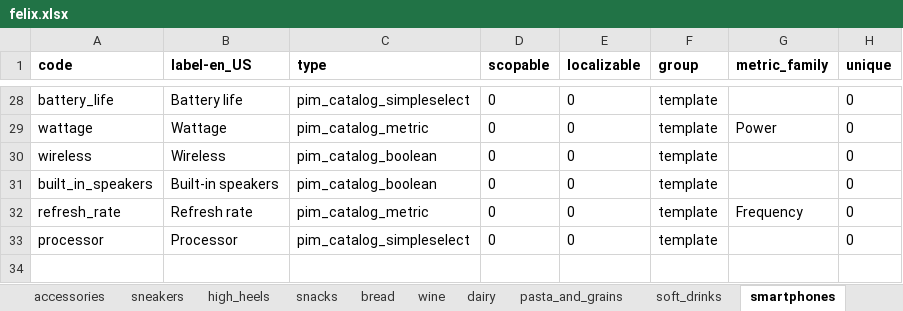
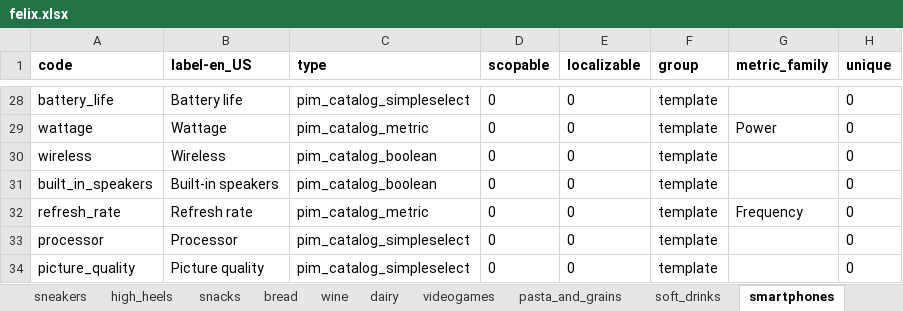
Before and after one commit to akeneo/pim-family-templates, an Excel workbook: felix.xlsx, sheet smartphones, drawn as a sheet; only a part is shown, gaps mark what is left out; values as stored, in another font and other column widths than the file's, no borders; charts and pictures not drawn; the diff names each change by its address in the sheet, - before the commit and + after, or states it on an @@ line.

Commit message:
RAB-1480: Fix templates

```diff
--- a/felix.xlsx (sheet smartphones)
+++ b/felix.xlsx (sheet smartphones)
+row 34: picture_quality | Picture quality | pim_catalog_simpleselect | 0 | 0 | template |  | 0
```
Also changed, not shown: sheet attribute_options, sheet snacks, sheet televisions, sheet grilling, sheet teas_and_herbal_teas, sheet baby_diapers, 6 more sheets, other sheet tabs, 45 other files.
